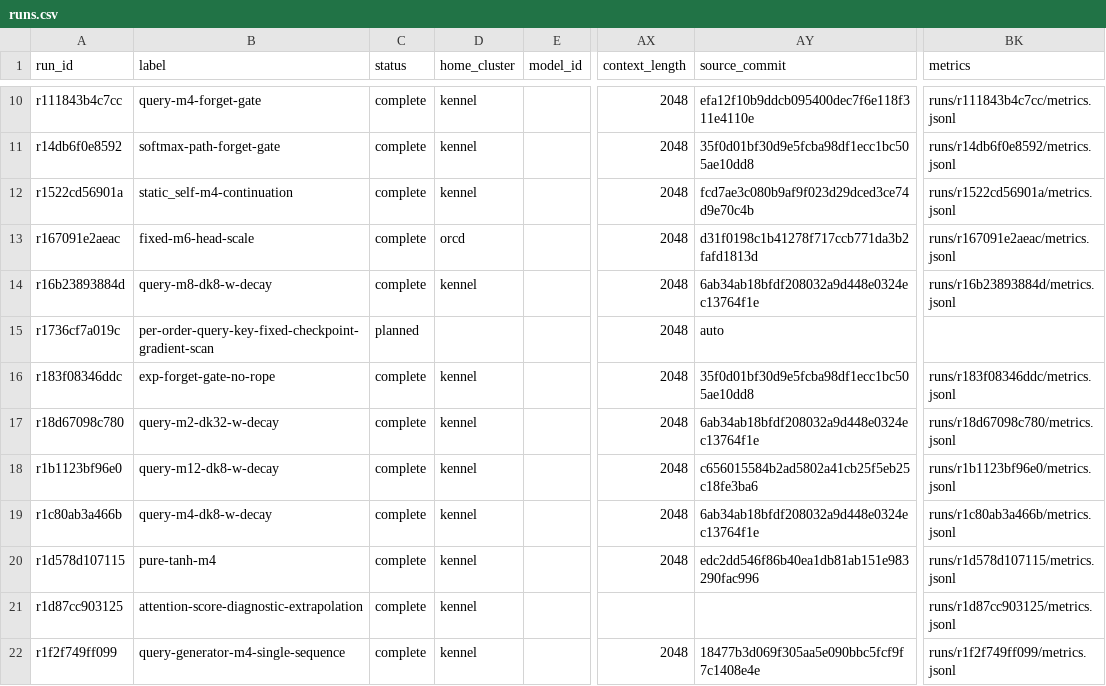
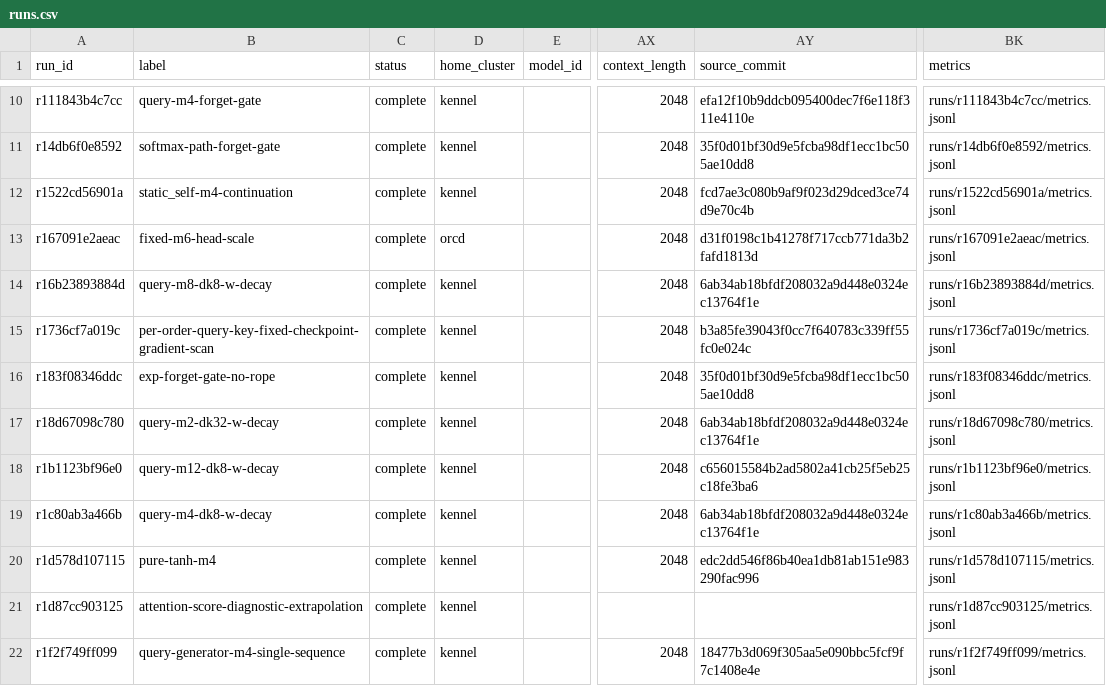
Before and after one commit to rafaelhanashiro/functional-memory, a CSV file: experiments/transformer_pp/runs.csv, drawn as a sheet; only a part is shown, gaps mark what is left out; the diff names each change by its address in the sheet, - before the commit and + after, or states it on an @@ line.

```diff
--- a/experiments/transformer_pp/runs.csv
+++ b/experiments/transformer_pp/runs.csv
-C15 (status): planned
+C15 (status): complete
-D15 (home_cluster): (empty)
+D15 (home_cluster): kennel
-AY15 (source_commit): auto
+AY15 (source_commit): b3a85fe39043f0cc7f640783c339ff55fc0e024c
-BK15 (metrics): (empty)
+BK15 (metrics): runs/r1736cf7a019c/metrics.jsonl
```
Also changed, not shown: 25 other files.
